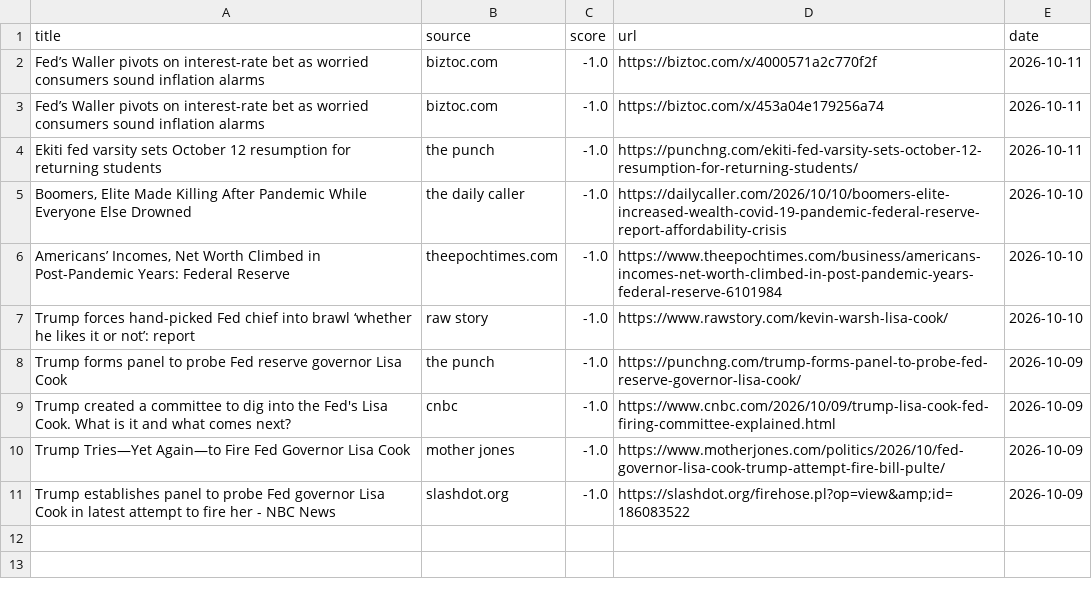
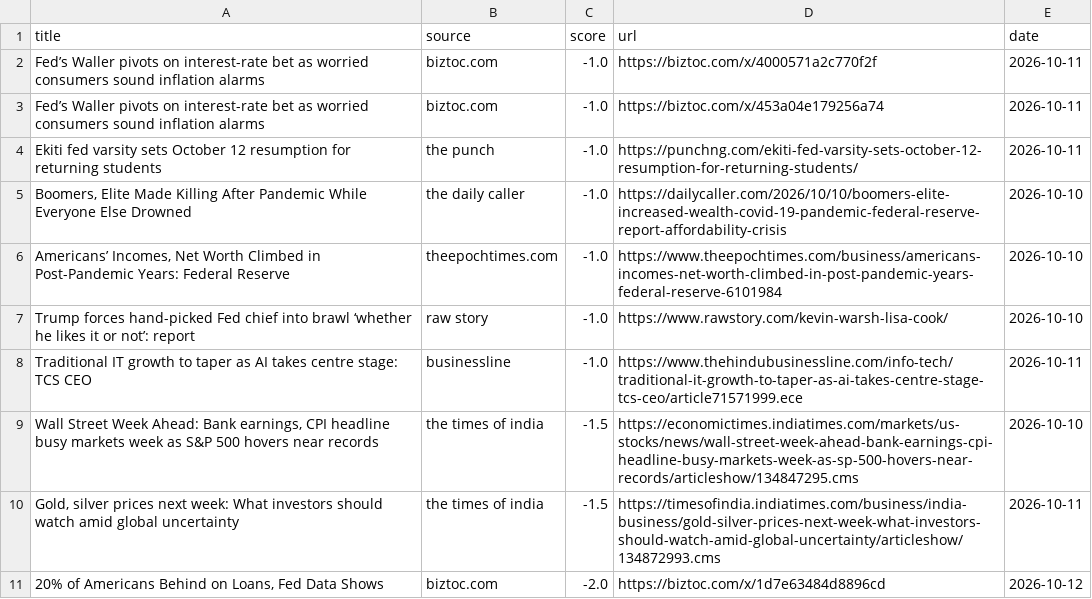
Before and after one commit to Z8Sa/macro-funda, a CSV file: data/top_news.csv, drawn as a sheet; removed rows and columns are numbered as before the commit, all else as after; the diff names each change by its address in the sheet, - before the commit and + after, or states it on an @@ line.

```diff
--- a/data/top_news.csv
+++ b/data/top_news.csv
-row 8: Trump forms panel to probe Fed reserve governor Lisa Cook | the punch | -1.0 | https://punchng.com/trump-forms-panel-to-probe-fed-reserve-governor-lisa-cook/ | 2026-10-09
-row 9: Trump created a committee to dig into the Fed's Lisa Cook. What is it and what comes next? | cnbc | -1.0 | https://www.cnbc.com/2026/10/09/trump-lisa-cook-fed-firing-committee-explained.html | 2026-10-09
-row 10: Trump Tries—Yet Again—to Fire Fed Governor Lisa Cook | mother jones | -1.0 | https://www.motherjones.com/politics/2026/10/fed-governor-lisa-cook-trump-attempt-fire-bill-pulte/ | 2026-10-09
-row 11: Trump establishes panel to probe Fed governor Lisa Cook in latest attempt to fire her - NBC News | slashdot.org | -1.0 | https://slashdot.org/firehose.pl?op=view&amp;id=186083522 | 2026-10-09
+row 8: Traditional IT growth to taper as AI takes centre stage: TCS CEO | businessline | -1.0 | https://www.thehindubusinessline.com/info-tech/traditional-it-growth-to-taper-as-ai-takes-centre-stage-tcs-ceo/article71571999.ece | 2026-10-11
+row 9: Wall Street Week Ahead: Bank earnings, CPI headline busy markets week as S&P 500 hovers near records | the times of india | -1.5 | https://economictimes.indiatimes.com/markets/us-stocks/news/wall-street-week-ahead-bank-earnings-cpi-headline-busy-markets-week-as-sp-500-hovers-near-records/articleshow/134847295.cms | 2026-10-10
+row 10: Gold, silver prices next week: What investors should watch amid global uncertainty | the times of india | -1.5 | https://timesofindia.indiatimes.com/business/india-business/gold-silver-prices-next-week-what-investors-should-watch-amid-global-uncertainty/articleshow/134872993.cms | 2026-10-11
+row 11: 20% of Americans Behind on Loans, Fed Data Shows | biztoc.com | -2.0 | https://biztoc.com/x/1d7e63484d8896cd | 2026-10-12
```
Also changed, not shown: 5 other files.
